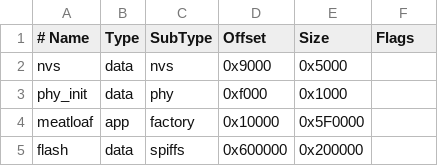
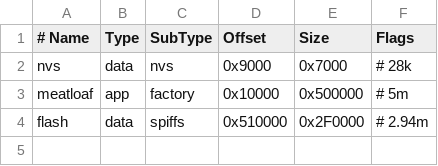
Before and after one commit to idolpx/meatloaf, a CSV file: boards/flash_partitions_8MB.csv, drawn as a sheet; removed rows and columns are numbered as before the commit, all else as after; the diff names each change by its address in the sheet, - before the commit and + after, or states it on an @@ line.

```diff
--- a/boards/flash_partitions_8MB.csv
+++ b/boards/flash_partitions_8MB.csv
-E2 (Size): 0x5000
+E2 (Size): 0x7000
-F2 (Flags): (empty)
+F2 (Flags): # 28k
-row 3: phy_init | data | phy | 0xf000 | 0x1000
-E3 (Size): 0x5F0000
+E3 (Size): 0x500000
-F3 (Flags): (empty)
+F3 (Flags): # 5m
-D4 (Offset): 0x600000
+D4 (Offset): 0x510000
-E4 (Size): 0x200000
+E4 (Size): 0x2F0000
-F4 (Flags): (empty)
+F4 (Flags): # 2.94m
```
Also changed, not shown: boards/flash_partitions_16MB.csv, boards/flash_partitions_4MB.csv.
